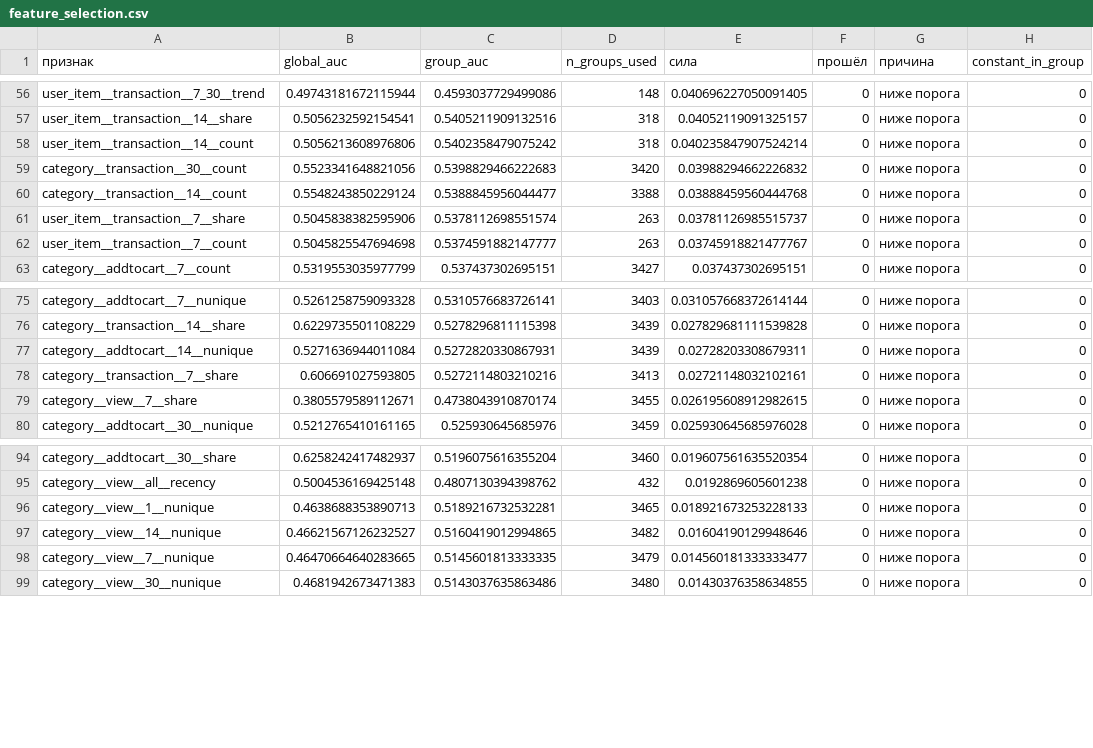
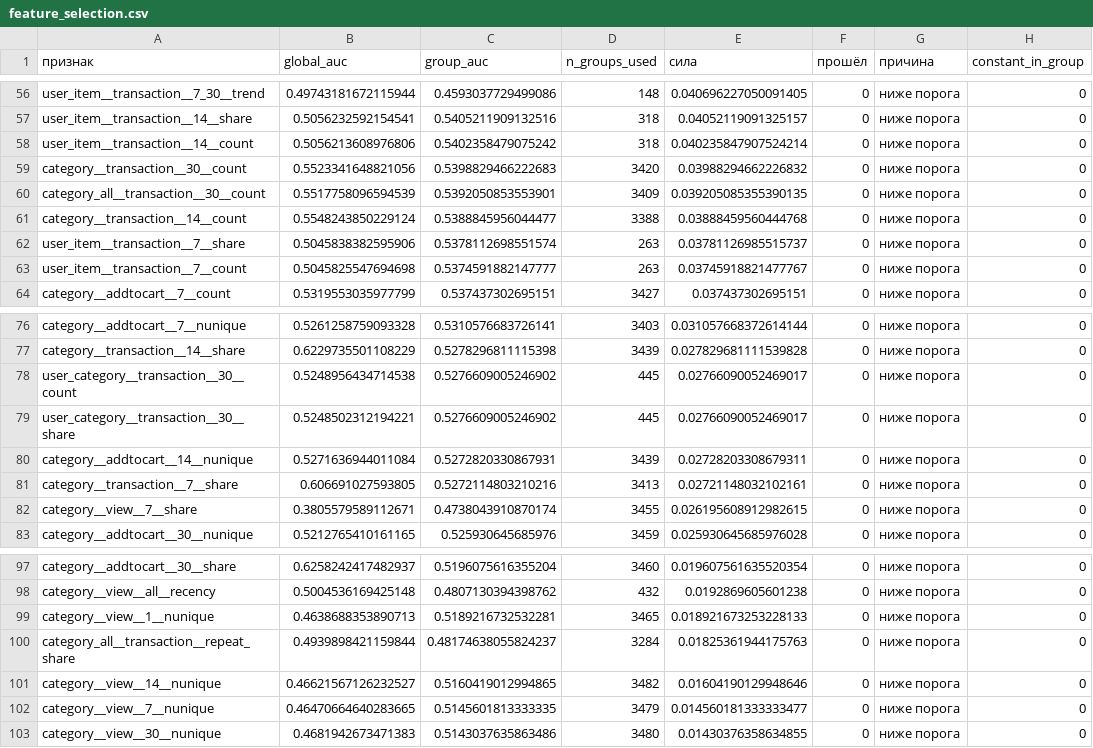
Before and after one commit to Emp1o/tlab_features, a CSV file: report/feature_selection.csv, drawn as a sheet; only a part is shown, gaps mark what is left out; the diff names each change by its address in the sheet, - before the commit and + after, or states it on an @@ line.

```diff
--- a/report/feature_selection.csv
+++ b/report/feature_selection.csv
+row 60: category_all__transaction__30__count | 0.5517758096594539 | 0.5392050853553901 | 3409 | 0.039205085355390135 | 0 | ниже порога | 0
+row 78: user_category__transaction__30__count | 0.5248956434714538 | 0.5276609005246902 | 445 | 0.02766090052469017 | 0 | ниже порога | 0
+row 79: user_category__transaction__30__share | 0.5248502312194221 | 0.5276609005246902 | 445 | 0.02766090052469017 | 0 | ниже порога | 0
+row 100: category_all__transaction__repeat_share | 0.4939898421159844 | 0.48174638055824237 | 3284 | 0.01825361944175763 | 0 | ниже порога | 0
```
Also changed, not shown: 7 other files.
